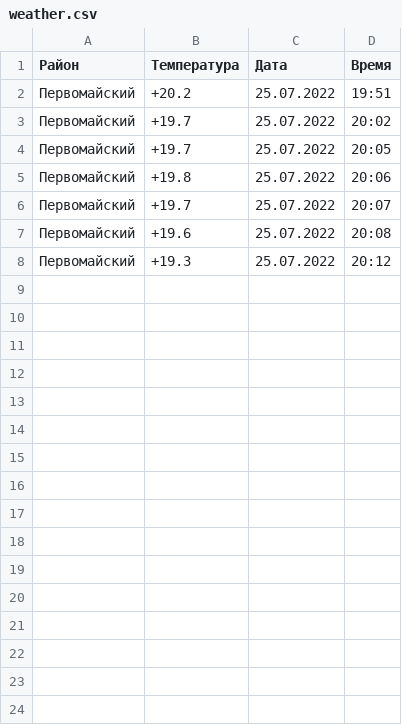
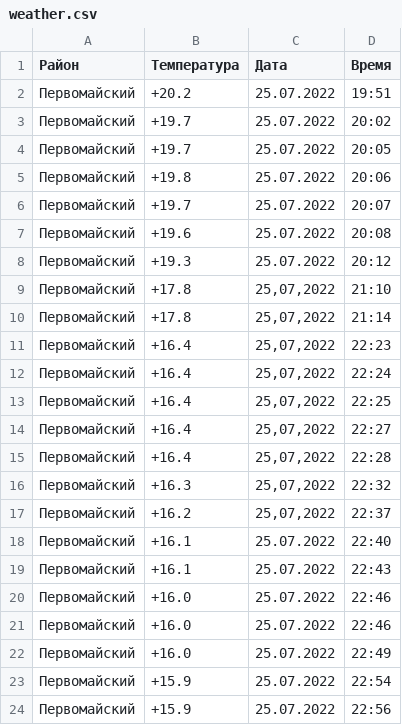
Before and after one commit to Rakadrakaa/WeatherPtzParser, a CSV file: weather.csv, drawn as a sheet; the diff names each change by its address in the sheet, - before the commit and + after, or states it on an @@ line.

Commit message:
modified:   parser.py modified:   weather.csv

```diff
--- a/weather.csv
+++ b/weather.csv
+row 9: Первомайский | +17.8 | 25,07,2022 | 21:10
+row 10: Первомайский | +17.8 | 25,07,2022 | 21:14
+row 11: Первомайский | +16.4 | 25,07,2022 | 22:23
+row 12: Первомайский | +16.4 | 25,07,2022 | 22:24
+row 13: Первомайский | +16.4 | 25,07,2022 | 22:25
+row 14: Первомайский | +16.4 | 25,07,2022 | 22:27
+row 15: Первомайский | +16.4 | 25,07,2022 | 22:28
+row 16: Первомайский | +16.3 | 25,07,2022 | 22:32
+row 17: Первомайский | +16.2 | 25,07,2022 | 22:37
+row 18: Первомайский | +16.1 | 25.07.2022 | 22:40
+row 19: Первомайский | +16.1 | 25.07.2022 | 22:43
+row 20: Первомайский | +16.0 | 25.07.2022 | 22:46
+row 21: Первомайский | +16.0 | 25.07.2022 | 22:46
+row 22: Первомайский | +16.0 | 25.07.2022 | 22:49
+row 23: Первомайский | +15.9 | 25.07.2022 | 22:54
+row 24: Первомайский | +15.9 | 25.07.2022 | 22:56
```
Also changed, not shown: 1 other file.
